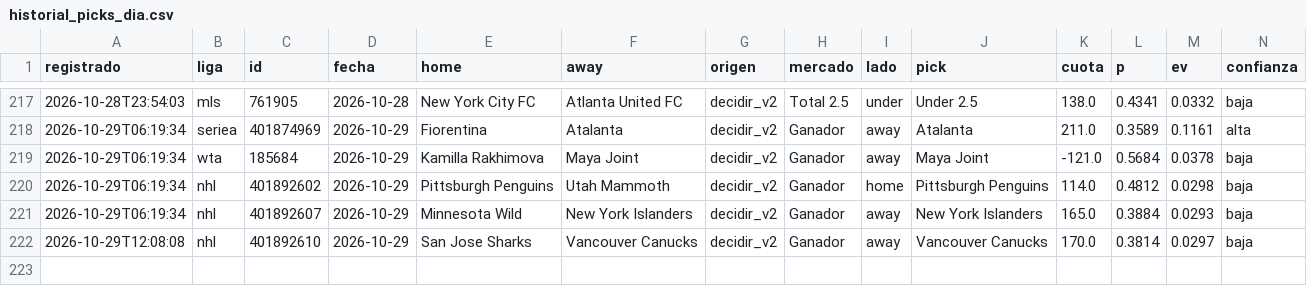
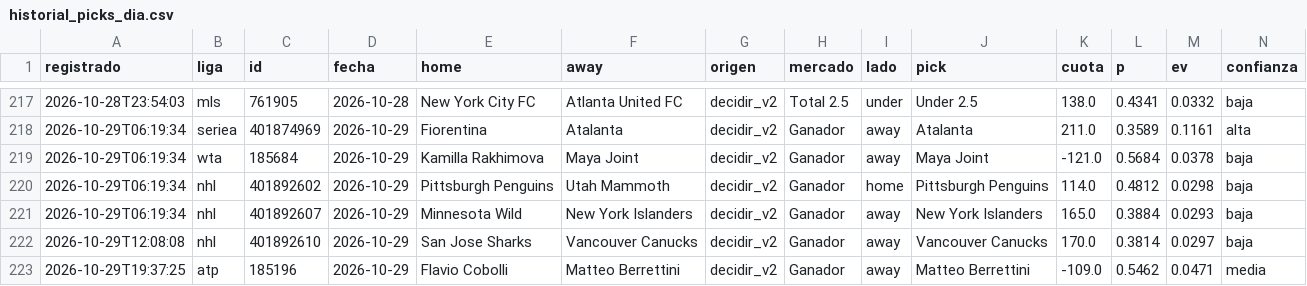
Before and after one commit to tenisman12/edgeline, a CSV file: salida/historial_picks_dia.csv, drawn as a sheet; only a part is shown, gaps mark what is left out; rows hold the shown columns only; the diff names each change by its address in the sheet, - before the commit and + after, or states it on an @@ line.

```diff
--- a/salida/historial_picks_dia.csv
+++ b/salida/historial_picks_dia.csv
+row 223: 2026-10-29T19:37:25 | atp | 185196 | 2026-10-29 | Flavio Cobolli | Matteo Berrettini | decidir_v2 | Ganador | away | Matteo Berrettini | -109.0 | 0.5462 | 0.0471 | media
```
Also changed, not shown: salida/espn_predictor_vivo.csv, salida/historial_angulos_total.csv, 47 other files.
